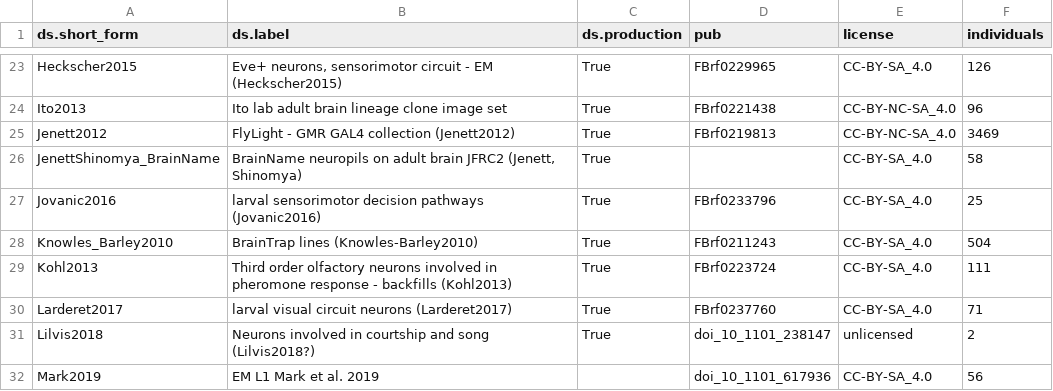
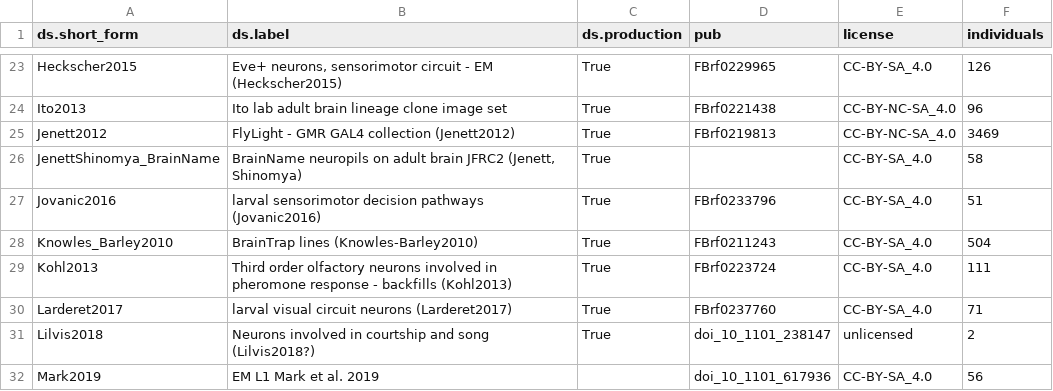
Before and after one commit to VirtualFlyBrain/VFB_reporting_results, a TSV file: kb_report.tsv, drawn as a sheet; only a part is shown, gaps mark what is left out.

```diff
--- a/kb_report.tsv
+++ b/kb_report.tsv
@@ -26,3 +26,3 @@ Jenett2012	FlyLight - GMR GAL4 collection (Jenett2012)	True	FBrf0219813	CC-BY-NC
 JenettShinomya_BrainName	BrainName neuropils on adult brain JFRC2 (Jenett, Shinomya)	True		CC-BY-SA_4.0	58
-Jovanic2016	larval sensorimotor decision pathways (Jovanic2016)	True	FBrf0233796	CC-BY-SA_4.0	25
+Jovanic2016	larval sensorimotor decision pathways (Jovanic2016)	True	FBrf0233796	CC-BY-SA_4.0	51
 Knowles_Barley2010	BrainTrap lines (Knowles-Barley2010)	True	FBrf0211243	CC-BY-SA_4.0	504
```
Also changed, not shown: L1EM_comparison.tsv.
